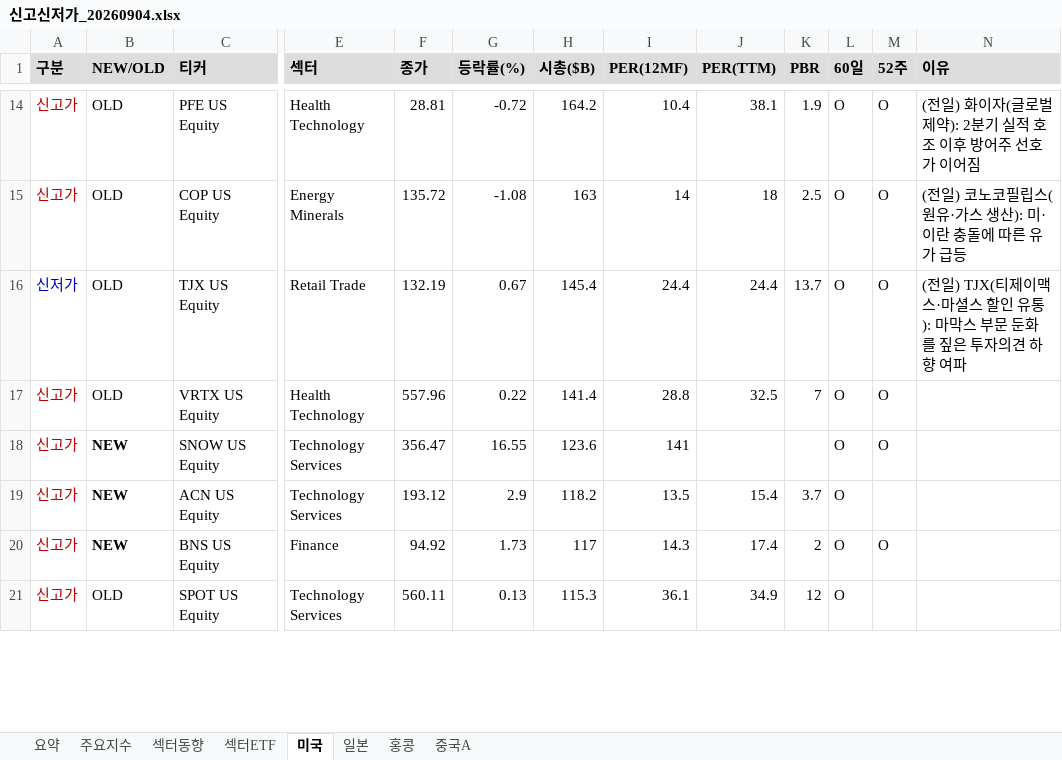
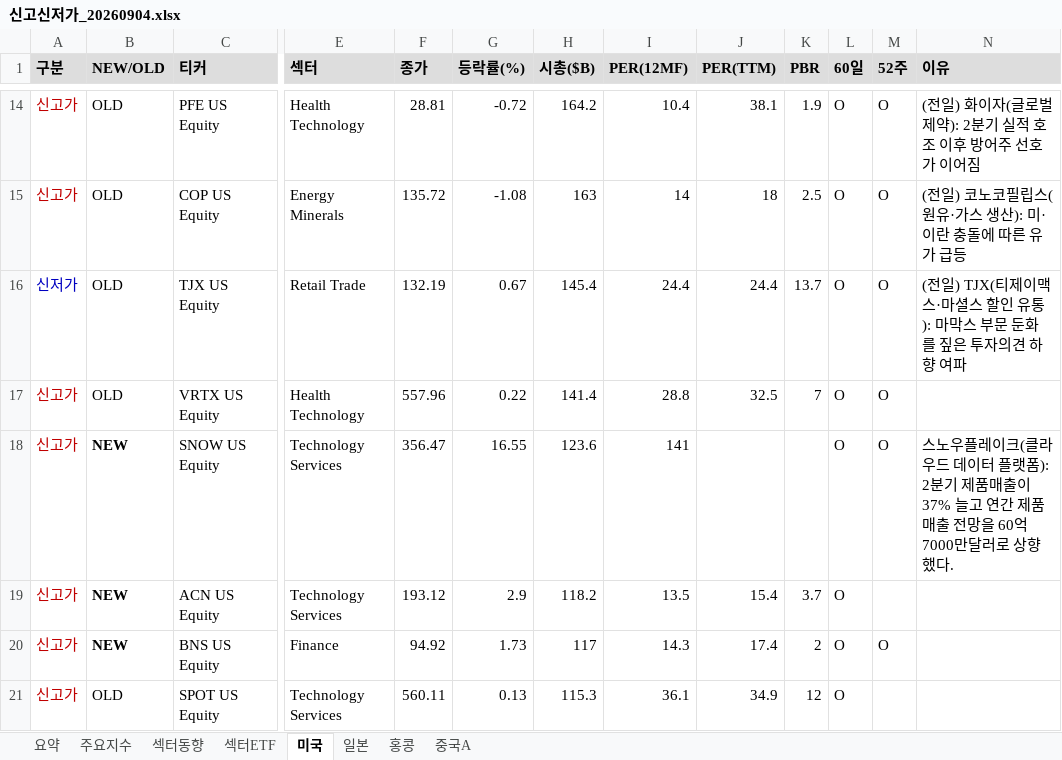
Before and after one commit to cm1n/highlowscreen, an Excel workbook: 신고신저가_20260904.xlsx, sheet 미국, drawn as a sheet; only a part is shown, gaps mark what is left out; values as stored, in another font and other column widths than the file's, no borders; the diff covers the shown part only; the diff names each change by its address in the sheet, - before the commit and + after, or states it on an @@ line.

```diff
--- a/신고신저가_20260904.xlsx (sheet 미국)
+++ b/신고신저가_20260904.xlsx (sheet 미국)
-N18 (이유): (empty)
+N18 (이유): 스노우플레이크(클라우드 데이터 플랫폼): 2분기 제품매출이 37% 늘고 연간 제품매출 전망을 60억7000만달러로 상향했다.
```
Also changed, not shown: 9 edited cells elsewhere in this sheet, sheet 요약, sheet 일본, sheet 중국A, sheet 홍콩, sheet 섹터ETF, 1 other file.
